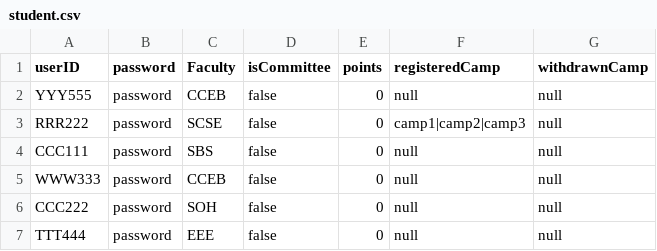
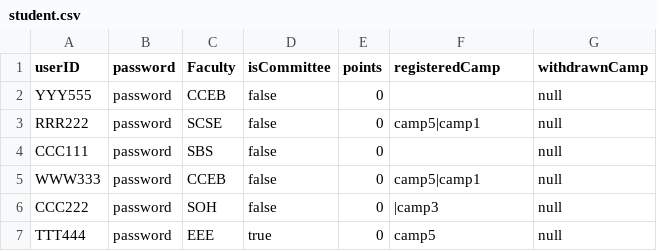
Before and after one commit to ynotevans/Camp-Registeration-Application-Project, a CSV file: CAMs App/csvdata/student.csv, drawn as a sheet.

```diff
--- a/CAMs App/csvdata/student.csv
+++ b/CAMs App/csvdata/student.csv
@@ -1,7 +1,7 @@
 userID,password,Faculty,isCommittee,points,registeredCamp,withdrawnCamp
-YYY555,password,CCEB,false,0,null,null
-RRR222,password,SCSE,false,0,camp1|camp2|camp3,null
-CCC111,password,SBS,false,0,null,null
-WWW333,password,CCEB,false,0,null,null
-CCC222,password,SOH,false,0,null,null
-TTT444,password,EEE,false,0,null,null
+YYY555,password,CCEB,false,0,,null
+RRR222,password,SCSE,false,0,camp5|camp1,null
+CCC111,password,SBS,false,0,,null
+WWW333,password,CCEB,false,0,camp5|camp1,null
+CCC222,password,SOH,false,0,|camp3,null
+TTT444,password,EEE,true,0,camp5,null
```
Also changed, not shown: CAMs App/csvdata/camp.csv, 16 other files.
